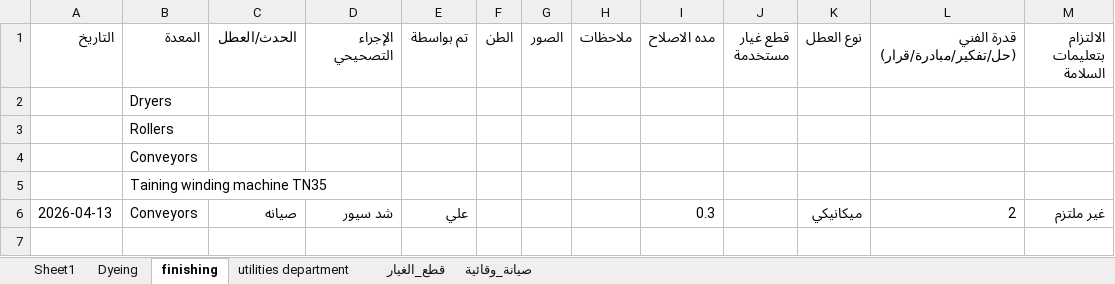
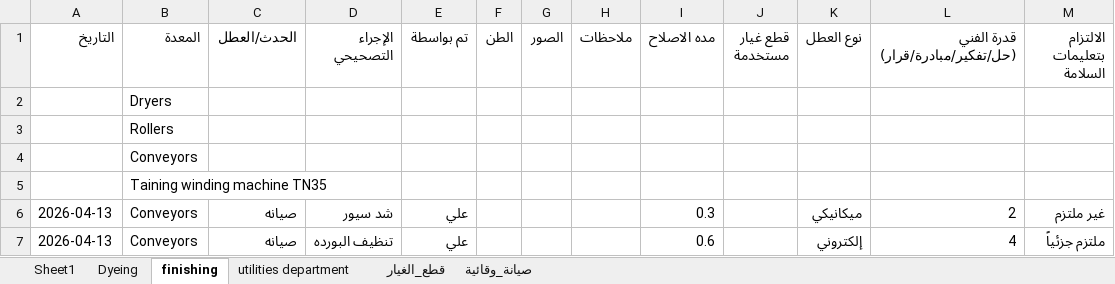
Before and after one commit to mahmedabdallh123/coats, an Excel workbook: 3.xlsx, sheet finishing, drawn as a sheet; values as stored, in another font and other column widths than the file's, no borders; the diff names each change by its address in the sheet, - before the commit and + after, or states it on an @@ line.

Commit message:
تحديث البيانات - 2026-04-13 21:41:20

```diff
--- a/3.xlsx (sheet finishing)
+++ b/3.xlsx (sheet finishing)
+row 7: 2026-04-13 | Conveyors | صيانه | تنظيف البورده | علي |  |  |  | 0.6 |  | إلكتروني | 4 | ملتزم جزئياً
```
